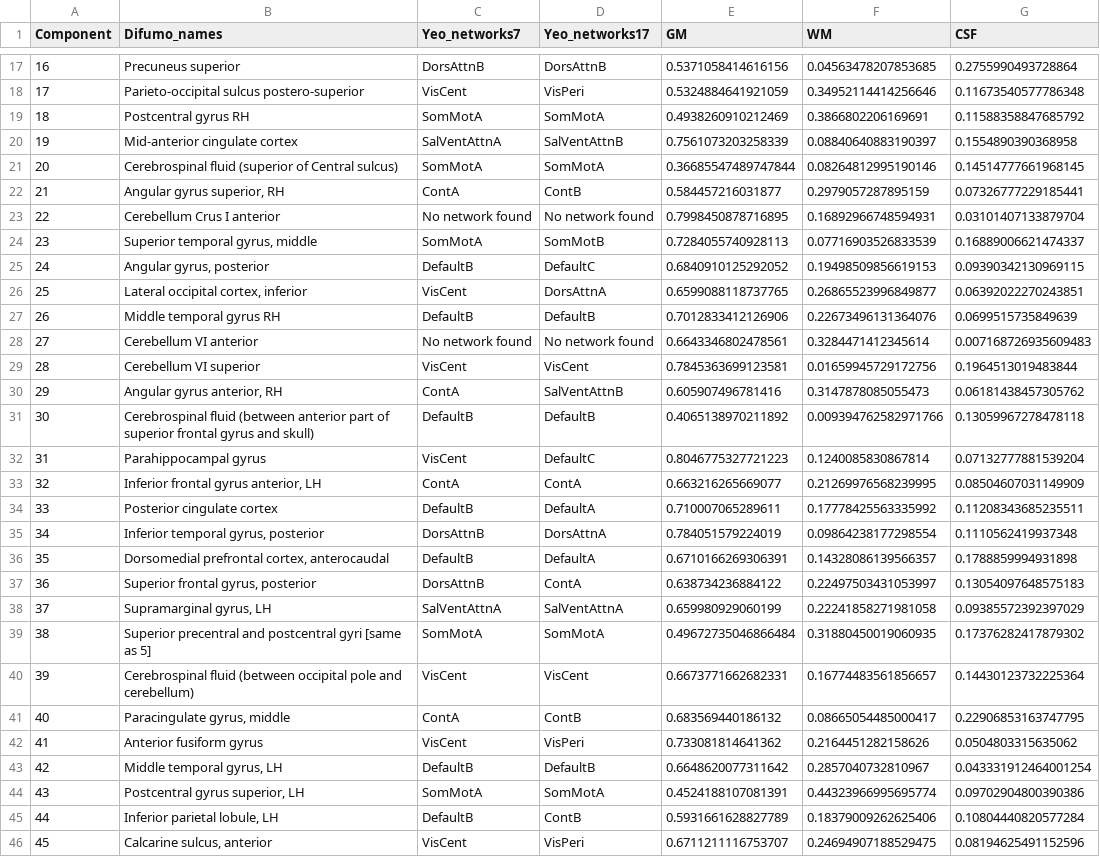
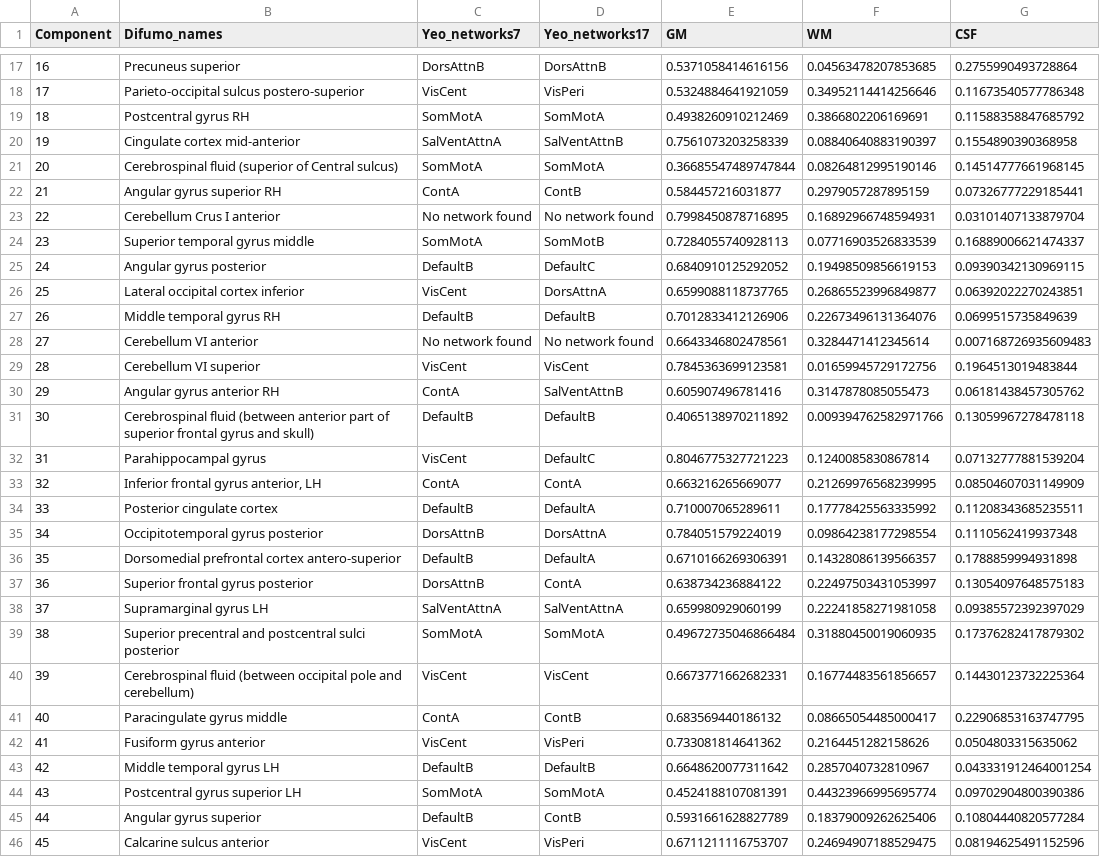
Before and after one commit to Parietal-INRIA/DiFuMo, a CSV file: difumo_labels/labels_128_dictionary.csv, drawn as a sheet; only a part is shown, gaps mark what is left out; the diff covers the shown part only.

Commit message:
Update 128 labels
No duplicates and consistent labeling across components

```diff
--- a/difumo_labels/labels_128_dictionary.csv
+++ b/difumo_labels/labels_128_dictionary.csv
@@ -19,9 +19,9 @@ Component,Difumo_names,Yeo_networks7,Yeo_networks17,GM,WM,CSF
 18,Postcentral gyrus RH,SomMotA,SomMotA,0.4938260910212469,0.3866802206169691,0.11588358847685792
-19,Mid-anterior cingulate cortex,SalVentAttnA,SalVentAttnB,0.7561073203258339,0.08840640883190397,0.1554890390368958
+19,Cingulate cortex mid-anterior,SalVentAttnA,SalVentAttnB,0.7561073203258339,0.08840640883190397,0.1554890390368958
 20,Cerebrospinal fluid (superior of Central sulcus),SomMotA,SomMotA,0.36685547489747844,0.08264812995190146,0.14514777661968145
-21,"Angular gyrus superior, RH",ContA,ContB,0.584457216031877,0.2979057287895159,0.07326777229185441
+21,"Angular gyrus superior RH",ContA,ContB,0.584457216031877,0.2979057287895159,0.07326777229185441
 22,Cerebellum Crus I anterior,No network found,No network found,0.7998450878716895,0.16892966748594931,0.03101407133879704
-23,"Superior temporal gyrus, middle",SomMotA,SomMotB,0.7284055740928113,0.07716903526833539,0.16889006621474337
-24,"Angular gyrus, posterior",DefaultB,DefaultC,0.6840910125292052,0.19498509856619153,0.09390342130969115
-25,"Lateral occipital cortex, inferior",VisCent,DorsAttnA,0.6599088118737765,0.26865523996849877,0.06392022270243851
+23,"Superior temporal gyrus middle",SomMotA,SomMotB,0.7284055740928113,0.07716903526833539,0.16889006621474337
+24,"Angular gyrus posterior",DefaultB,DefaultC,0.6840910125292052,0.19498509856619153,0.09390342130969115
+25,"Lateral occipital cortex inferior",VisCent,DorsAttnA,0.6599088118737765,0.26865523996849877,0.06392022270243851
 26,Middle temporal gyrus RH,DefaultB,DefaultB,0.7012833412126906,0.22673496131364076,0.0699515735849639
@@ -29,3 +29,3 @@ Component,Difumo_names,Yeo_networks7,Yeo_networks17,GM,WM,CSF
 28,Cerebellum VI superior,VisCent,VisCent,0.7845363699123581,0.01659945729172756,0.1964513019483844
-29,"Angular gyrus anterior, RH",ContA,SalVentAttnB,0.605907496781416,0.3147878085055473,0.06181438457305762
+29,"Angular gyrus anterior RH",ContA,SalVentAttnB,0.605907496781416,0.3147878085055473,0.06181438457305762
 30,Cerebrospinal fluid (between anterior part of superior frontal gyrus and skull),DefaultB,DefaultB,0.4065138970211892,0.009394762582971766,0.13059967278478118
@@ -34,13 +34,13 @@ Component,Difumo_names,Yeo_networks7,Yeo_networks17,GM,WM,CSF
 33,Posterior cingulate cortex,DefaultB,DefaultA,0.710007065289611,0.17778425563335992,0.11208343685235511
-34,"Inferior temporal gyrus, posterior",DorsAttnB,DorsAttnA,0.784051579224019,0.09864238177298554,0.1110562419937348
-35,"Dorsomedial prefrontal cortex, anterocaudal",DefaultB,DefaultA,0.6710166269306391,0.14328086139566357,0.1788859994931898
-36,"Superior frontal gyrus, posterior",DorsAttnB,ContA,0.638734236884122,0.22497503431053997,0.13054097648575183
-37,"Supramarginal gyrus, LH",SalVentAttnA,SalVentAttnA,0.659980929060199,0.22241858271981058,0.09385572392397029
-38,Superior precentral and postcentral gyri [same as 5],SomMotA,SomMotA,0.49672735046866484,0.31880450019060935,0.17376282417879302
+34,"Occipitotemporal gyrus posterior",DorsAttnB,DorsAttnA,0.784051579224019,0.09864238177298554,0.1110562419937348
+35,"Dorsomedial prefrontal cortex antero-superior",DefaultB,DefaultA,0.6710166269306391,0.14328086139566357,0.1788859994931898
+36,"Superior frontal gyrus posterior",DorsAttnB,ContA,0.638734236884122,0.22497503431053997,0.13054097648575183
+37,"Supramarginal gyrus LH",SalVentAttnA,SalVentAttnA,0.659980929060199,0.22241858271981058,0.09385572392397029
+38,Superior precentral and postcentral sulci posterior,SomMotA,SomMotA,0.49672735046866484,0.31880450019060935,0.17376282417879302
 39,Cerebrospinal fluid (between occipital pole and cerebellum),VisCent,VisCent,0.6673771662682331,0.16774483561856657,0.14430123732225364
-40,"Paracingulate gyrus, middle",ContA,ContB,0.683569440186132,0.08665054485000417,0.22906853163747795
-41,Anterior fusiform gyrus,VisCent,VisPeri,0.733081814641362,0.2164451282158626,0.0504803315635062
-42,"Middle temporal gyrus, LH",DefaultB,DefaultB,0.6648620077311642,0.2857040732810967,0.043331912464001254
-43,"Postcentral gyrus superior, LH",SomMotA,SomMotA,0.4524188107081391,0.44323966995695774,0.09702904800390386
-44,"Inferior parietal lobule, LH",DefaultB,ContB,0.5931661628827789,0.18379009262625406,0.10804440820577284
-45,"Calcarine sulcus, anterior",VisCent,VisPeri,0.6711211116753707,0.24694907188529475,0.08194625491152596
+40,"Paracingulate gyrus middle",ContA,ContB,0.683569440186132,0.08665054485000417,0.22906853163747795
+41,Fusiform gyrus anterior,VisCent,VisPeri,0.733081814641362,0.2164451282158626,0.0504803315635062
+42,"Middle temporal gyrus LH",DefaultB,DefaultB,0.6648620077311642,0.2857040732810967,0.043331912464001254
+43,"Postcentral gyrus superior LH",SomMotA,SomMotA,0.4524188107081391,0.44323966995695774,0.09702904800390386
+44,"Angular gyrus superior",DefaultB,ContB,0.5931661628827789,0.18379009262625406,0.10804440820577284
+45,"Calcarine sulcus anterior",VisCent,VisPeri,0.6711211116753707,0.24694907188529475,0.08194625491152596
```
Also changed, not shown: 46 edited cells elsewhere in this file.
